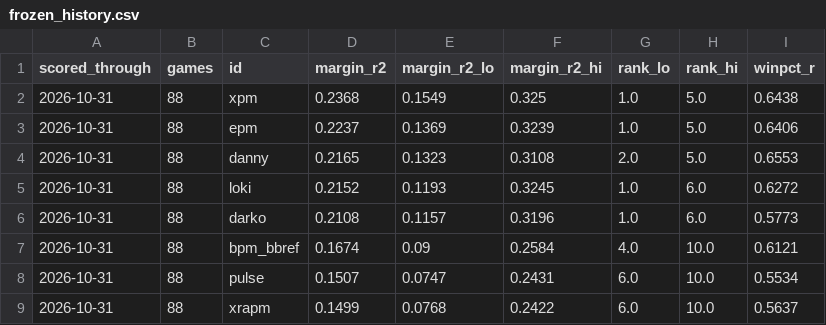
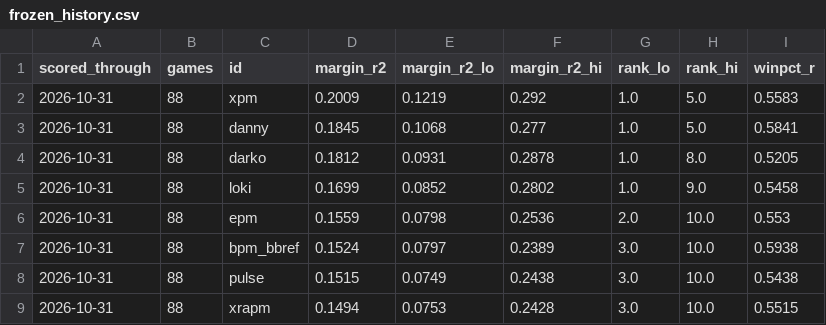
Before and after one commit to lumahoops/hoop-impact-bench, a CSV file: live/results/frozen_history.csv, drawn as a sheet; only a part is shown; the diff covers the shown part only.

```diff
--- a/live/results/frozen_history.csv
+++ b/live/results/frozen_history.csv
@@ -1,9 +1,9 @@
 scored_through,games,id,margin_r2,margin_r2_lo,margin_r2_hi,rank_lo,rank_hi,winpct_r
-2026-10-31,88,xpm,0.2368,0.1549,0.325,1.0,5.0,0.6438
-2026-10-31,88,epm,0.2237,0.1369,0.3239,1.0,5.0,0.6406
-2026-10-31,88,danny,0.2165,0.1323,0.3108,2.0,5.0,0.6553
-2026-10-31,88,loki,0.2152,0.1193,0.3245,1.0,6.0,0.6272
-2026-10-31,88,darko,0.2108,0.1157,0.3196,1.0,6.0,0.5773
-2026-10-31,88,bpm_bbref,0.1674,0.09,0.2584,4.0,10.0,0.6121
-2026-10-31,88,pulse,0.1507,0.0747,0.2431,6.0,10.0,0.5534
-2026-10-31,88,xrapm,0.1499,0.0768,0.2422,6.0,10.0,0.5637
+2026-10-31,88,xpm,0.2009,0.1219,0.292,1.0,5.0,0.5583
+2026-10-31,88,danny,0.1845,0.1068,0.277,1.0,5.0,0.5841
+2026-10-31,88,darko,0.1812,0.0931,0.2878,1.0,8.0,0.5205
+2026-10-31,88,loki,0.1699,0.0852,0.2802,1.0,9.0,0.5458
+2026-10-31,88,epm,0.1559,0.0798,0.2536,2.0,10.0,0.553
+2026-10-31,88,bpm_bbref,0.1524,0.0797,0.2389,3.0,10.0,0.5938
+2026-10-31,88,pulse,0.1515,0.0749,0.2438,3.0,10.0,0.5438
+2026-10-31,88,xrapm,0.1494,0.0753,0.2428,3.0,10.0,0.5515
```
Also changed, not shown: 29 edited cells elsewhere in this file, live/data/players_2026-27.csv, live/results/frozen_games.csv, 2 other files.
